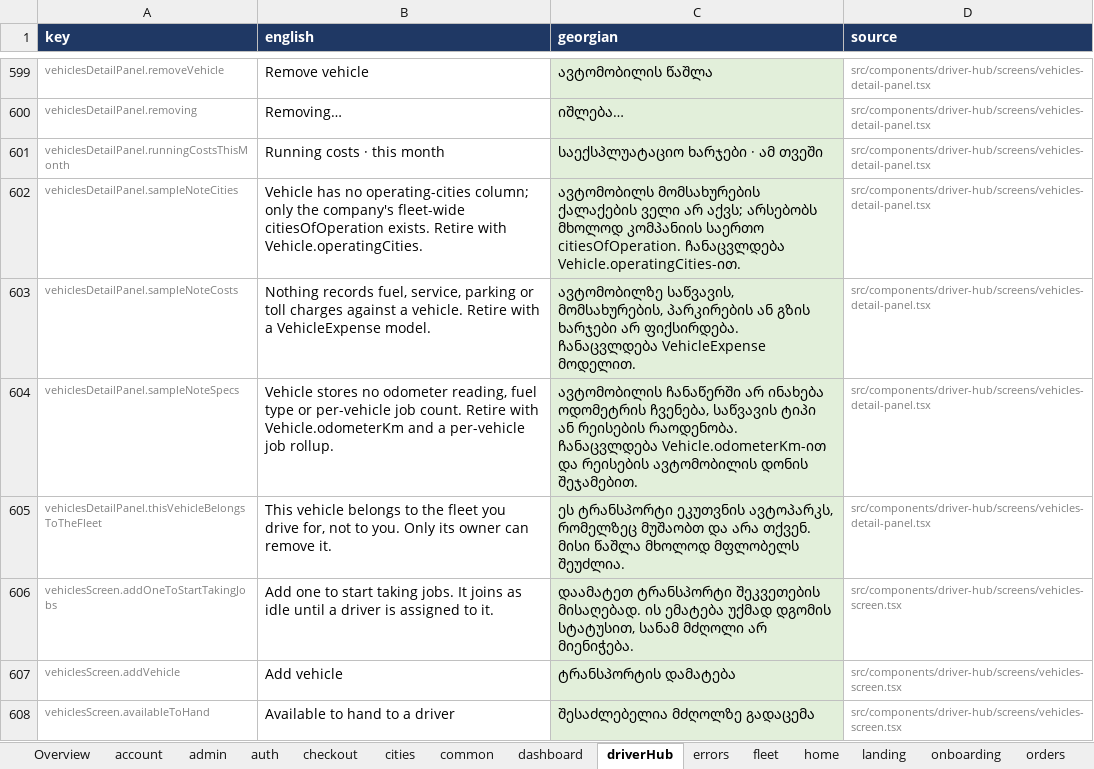
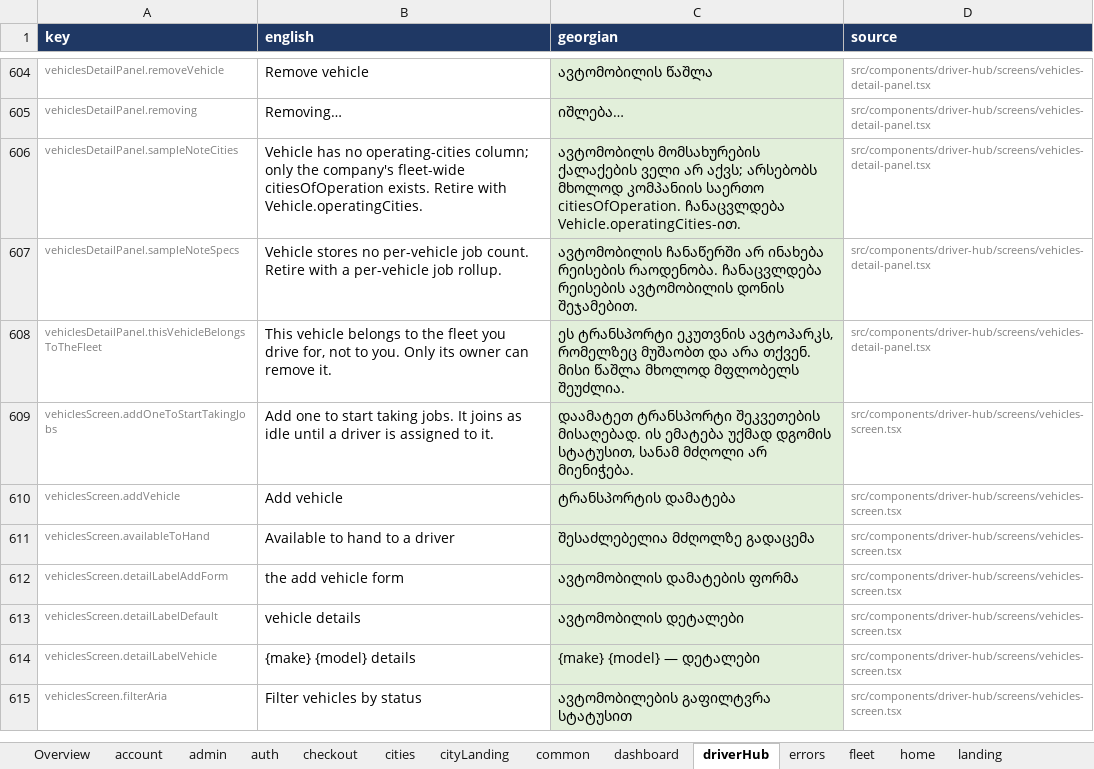
Before and after one commit to sandrosss13/lalamove-app, an Excel workbook: translation/georgian-translation.xlsx, sheet driverHub, drawn as a sheet; only a part is shown, gaps mark what is left out; the shorter side is filled out with more unchanged rows; values as stored, in another font and other column widths than the file's, no borders; removed rows and columns are numbered as before the commit, all else as after; the diff covers the shown part only; the diff names each change by its address in the sheet, - before the commit and + after, or states it on an @@ line.

```diff
--- a/translation/georgian-translation.xlsx (sheet driverHub)
+++ b/translation/georgian-translation.xlsx (sheet driverHub)
+sheet tab: cityLanding
-row 601: vehiclesDetailPanel.runningCostsThisMonth | Running costs · this month | საექსპლუატაციო ხარჯები · ამ თვეში | src/components/driver-hub/screens/vehicles-detail-panel.tsx
-row 603: vehiclesDetailPanel.sampleNoteCosts | Nothing records fuel, service, parking or toll charges against a vehicle. Retire with a VehicleExpense model. | ავტომობილზე საწვავის, მომსახურების, პარკირების ან გზის ხარჯები არ ფიქსირდება. ჩანაცვლდება VehicleExpense მოდელით. | src/components/driver-hub/screens/vehicles-detail-panel.tsx
-B607 (english): …stores no odometer reading, fuel type or per-vehicle job count. Retire with Vehicle.odometerKm and a per-vehicle…
+B607 (english): …stores no per-vehicle job count. Retire with a per-vehicle…
-C607 (georgian): …არ ინახება ოდომეტრის ჩვენება, საწვავის ტიპი ან რეისების რაოდენობა. ჩანაცვლდება Vehicle.odometerKm-ით და რეისების ავტომობილის…
+C607 (georgian): …არ ინახება რეისების რაოდენობა. ჩანაცვლდება რეისების ავტომობილის…
```
Also changed, not shown: 8 added rows and 10 removed rows elsewhere in this sheet, sheet admin, sheet errors, sheet common, sheet Overview, sheet dashboard, sheet onboarding, 6 other files.
